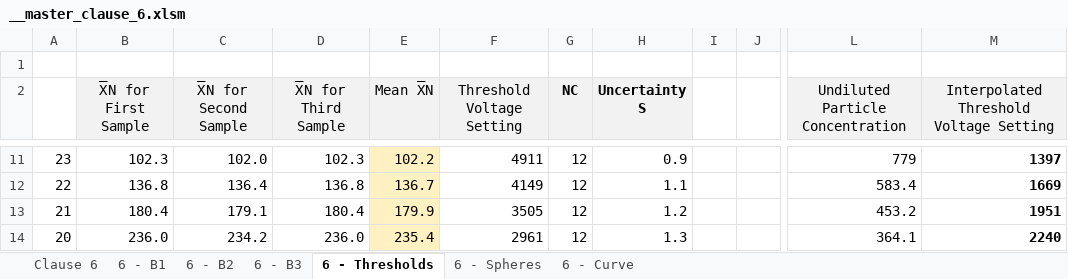
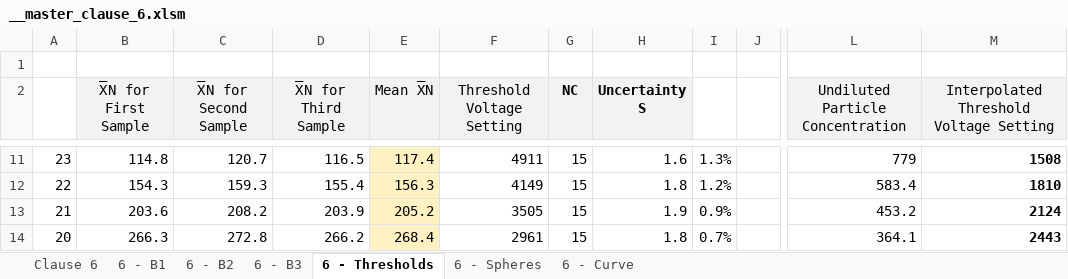
Before and after one commit to mpfiltri/PR0118-ISO11171-Calibrations, an Excel workbook: __master_clause_6.xlsm, sheet 6 - Thresholds, drawn as a sheet; only a part is shown, gaps mark what is left out; values as stored, in another font and other column widths than the file's, no borders; the diff covers the shown part only; the diff names each change by its address in the sheet, - before the commit and + after, or states it on an @@ line.

```diff
--- a/__master_clause_6.xlsm (sheet 6 - Thresholds)
+++ b/__master_clause_6.xlsm (sheet 6 - Thresholds)
-B11 (X̅N for First Sample): 102.3
+B11 (X̅N for First Sample): 114.8
-C11 (X̅N for Second Sample): 102.0
+C11 (X̅N for Second Sample): 120.7
-D11 (X̅N for Third Sample): 102.3
+D11 (X̅N for Third Sample): 116.5
-E11 (Mean X̅N): 102.2
+E11 (Mean X̅N): 117.4
-G11:G14 (NC): 12
+G11:G14 (NC): 15
-H11 (Uncertainty S): 0.9
+H11 (Uncertainty S): 1.6
-I11: (empty)
+I11: 1.3%
-M11: 1397
+M11: 1508
-B12 (X̅N for First Sample): 136.8
+B12 (X̅N for First Sample): 154.3
-C12 (X̅N for Second Sample): 136.4
+C12 (X̅N for Second Sample): 159.3
-D12 (X̅N for Third Sample): 136.8
+D12 (X̅N for Third Sample): 155.4
-E12 (Mean X̅N): 136.7
+E12 (Mean X̅N): 156.3
-H12 (Uncertainty S): 1.1
+H12 (Uncertainty S): 1.8
-I12: (empty)
+I12: 1.2%
-M12: 1669
+M12: 1810
-B13 (X̅N for First Sample): 180.4
+B13 (X̅N for First Sample): 203.6
-C13 (X̅N for Second Sample): 179.1
+C13 (X̅N for Second Sample): 208.2
-D13 (X̅N for Third Sample): 180.4
+D13 (X̅N for Third Sample): 203.9
-E13 (Mean X̅N): 179.9
+E13 (Mean X̅N): 205.2
-H13 (Uncertainty S): 1.2
+H13 (Uncertainty S): 1.9
-I13: (empty)
+I13: 0.9%
-M13: 1951
+M13: 2124
-B14 (X̅N for First Sample): 236.0
+B14 (X̅N for First Sample): 266.3
-C14 (X̅N for Second Sample): 234.2
+C14 (X̅N for Second Sample): 272.8
-D14 (X̅N for Third Sample): 236.0
+D14 (X̅N for Third Sample): 266.2
-E14 (Mean X̅N): 235.4
+E14 (Mean X̅N): 268.4
-H14 (Uncertainty S): 1.3
+H14 (Uncertainty S): 1.8
-I14: (empty)
+I14: 0.7%
-M14: 2240
+M14: 2443
```
Also changed, not shown: 3 added rows, 3 removed rows, 185 edited cells and cell formats elsewhere in this sheet, sheet 6 - B1, sheet 6 - B2, sheet 6 - B3, sheet 6 - Curve, sheet Clause 6, charts or pictures, _clause_6.xlsm, results/2025-01-17-REFERENCE COUNTER/_annex_A_2026-06-23-suction-mode.xlsx, 6 other files.
